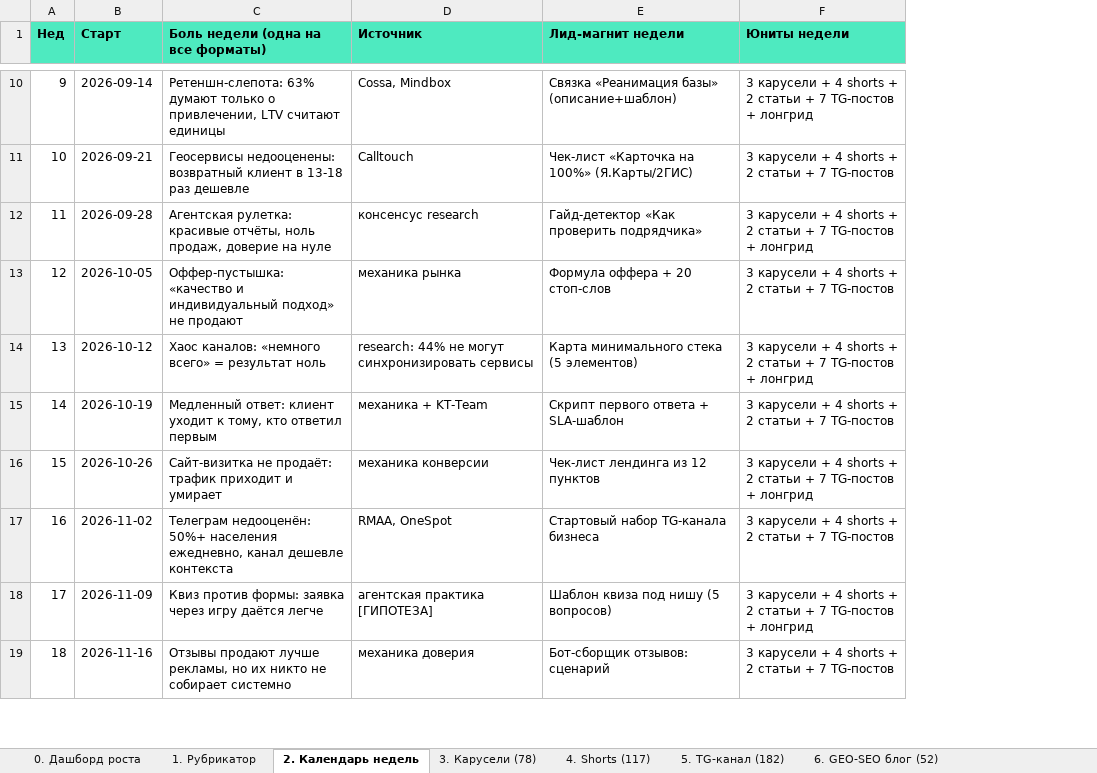
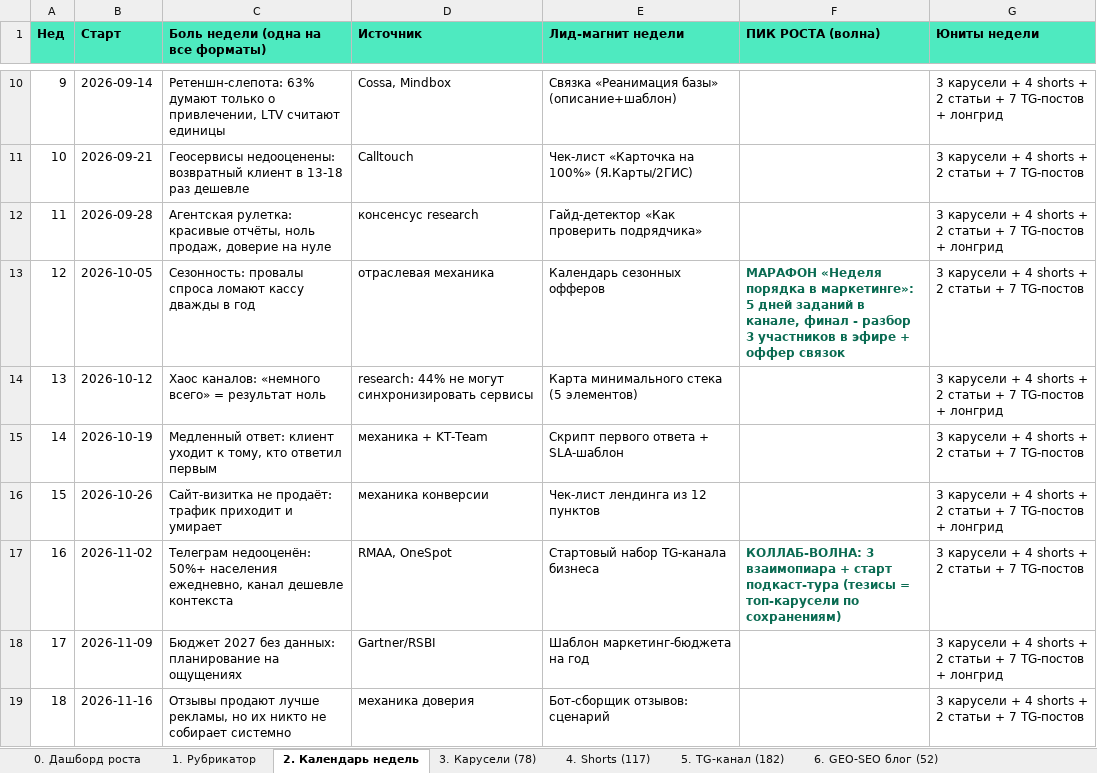
Before and after one commit to oliverjone01-dev/turbium, an Excel workbook: content/plan/turbium-content-plan-26w.xlsx, sheet 2. Календарь недель, drawn as a sheet; only a part is shown, gaps mark what is left out; values as stored, in another font and other column widths than the file's, no borders; the diff covers the shown part only; the diff names each change by its address in the sheet, - before the commit and + after, or states it on an @@ line.

```diff
--- a/content/plan/turbium-content-plan-26w.xlsx (sheet 2. Календарь недель)
+++ b/content/plan/turbium-content-plan-26w.xlsx (sheet 2. Календарь недель)
+column F (ПИК РОСТА (волна)), rows 13-17: МАРАФОН «Неделя порядка в маркетинге»: 5 дней заданий в канале, финал - разбор 3 участников в эфире + оффер связок |  |  |  | КОЛЛАБ-ВОЛНА: 3 взаимопиара + старт подкаст-тура (тезисы = топ-карусели по сохранениям)
-C13: Оффер-пустышка: «качество и индивидуальный подход» не продают
+C13: Сезонность: провалы спроса ломают кассу дважды в год
-D13 (Источник): механика рынка
+D13 (Источник): отраслевая механика
-E13 (Лид-магнит недели): Формула оффера + 20 стоп-слов
+E13 (Лид-магнит недели): Календарь сезонных офферов
-C18: Квиз против формы: заявка через игру даётся легче
+C18: Бюджет 2027 без данных: планирование на ощущениях
-D18 (Источник): агентская практика [ГИПОТЕЗА]
+D18 (Источник): Gartner/RSBI
-E18 (Лид-магнит недели): Шаблон квиза под нишу (5 вопросов)
+E18 (Лид-магнит недели): Шаблон маркетинг-бюджета на год
```
Also changed, not shown: 12 edited cells elsewhere in this sheet, sheet 3. Карусели (78), sheet 4. Shorts (117), sheet 5. TG-канал (182), sheet 7. Внешние + посевы, sheet 8. Воронка и магниты, other sheet tabs, 3 other files.
